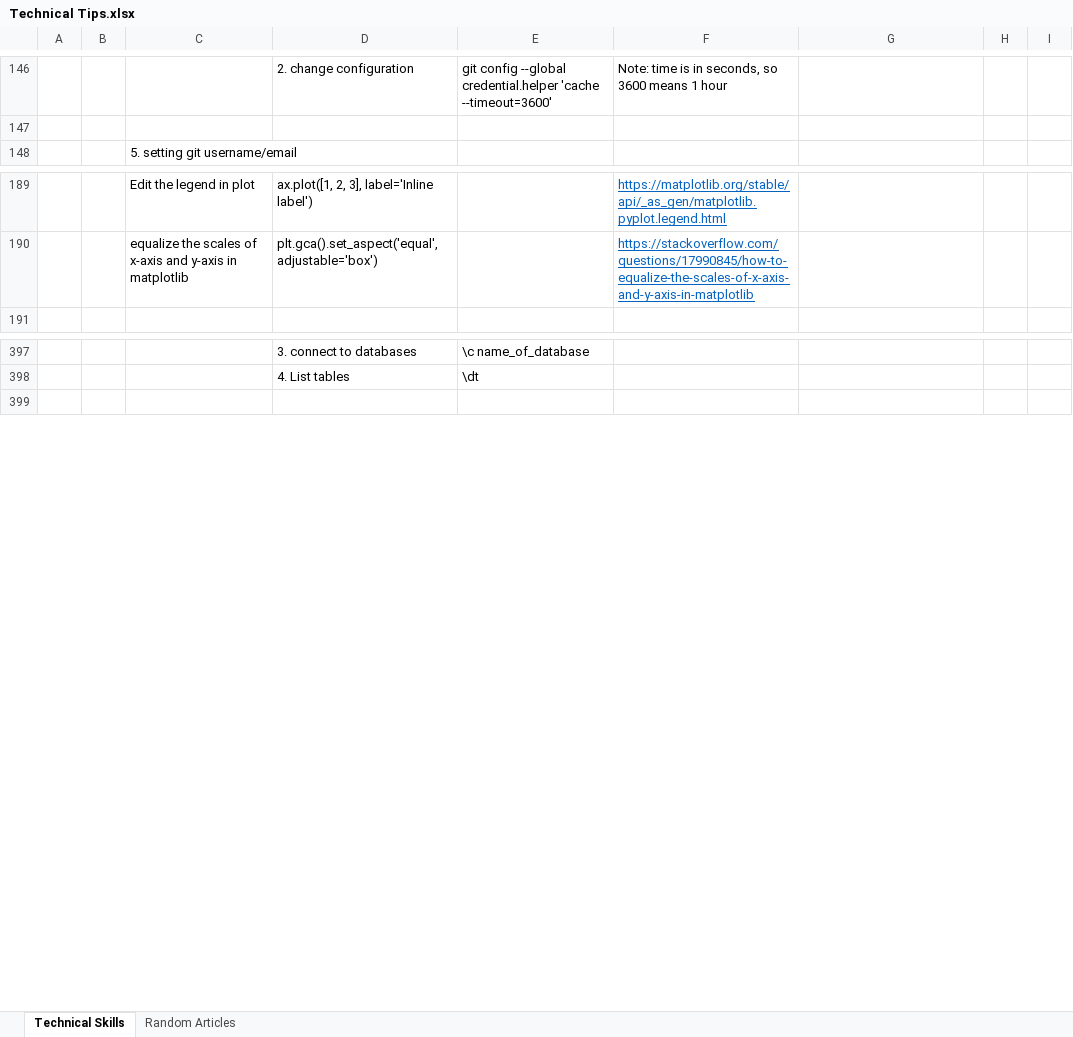
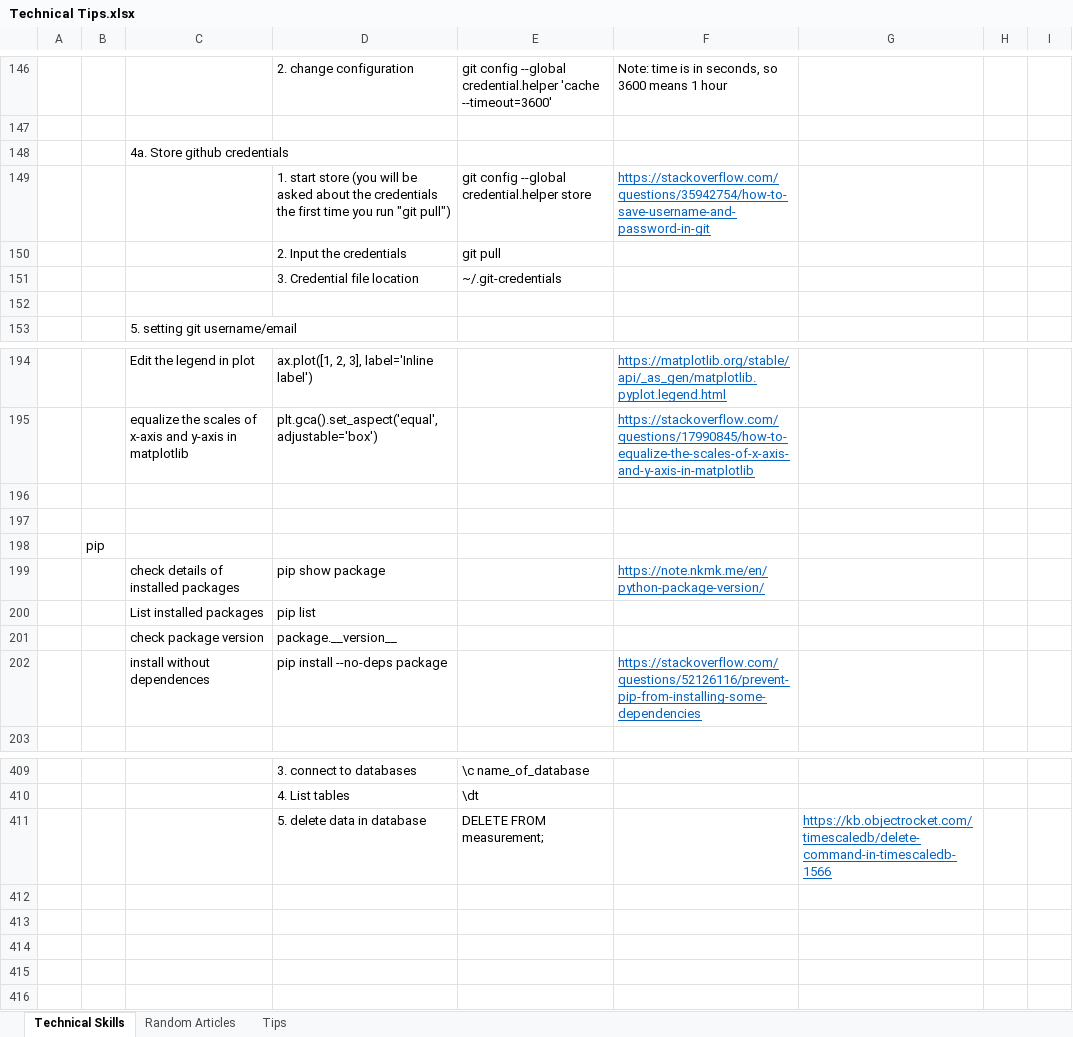
Before and after one commit to XiaozhanYang/technical-tips, an Excel workbook: Technical Tips.xlsx, sheet Technical Skills, drawn as a sheet; only a part is shown, gaps mark what is left out; values as stored, in another font and other column widths than the file's, no borders; the diff names each change by its address in the sheet, - before the commit and + after, or states it on an @@ line.

Commit message:
added more tips about pandas and python mainly

```diff
--- a/Technical Tips.xlsx (sheet Technical Skills)
+++ b/Technical Tips.xlsx (sheet Technical Skills)
+sheet tab: Tips
+row 148:  |  | 4a. Store github credentials
+row 149:  |  |  | 1. start store (you will be asked about the credentials the first time you run "git pull") | git config --global credential.helper store | https://stackoverflow.com/questions/35942754/how-to-save-username-and-password-in-git
+row 150:  |  |  | 2. Input the credentials | git pull
+row 151:  |  |  | 3. Credential file location | ~/.git-credentials
+row 152: (empty)
+row 196: (empty)
+row 197: (empty)
+row 198:  | pip
+row 199:  |  | check details of installed packages | pip show package |  | https://note.nkmk.me/en/python-package-version/
+row 200:  |  | List installed packages | pip list
+row 201:  |  | check package version | package.__version__
+row 202:  |  | install without dependences | pip install --no-deps package |  | https://stackoverflow.com/questions/52126116/prevent-pip-from-installing-some-dependencies
+row 411:  |  |  | 5. delete data in database | DELETE FROM measurement; |  | https://kb.objectrocket.com/timescaledb/delete-command-in-timescaledb-1566
+row 412: (empty)
+row 413: (empty)
+row 414: (empty)
+row 415: (empty)
```
Also changed, not shown: sheet Random Articles.
